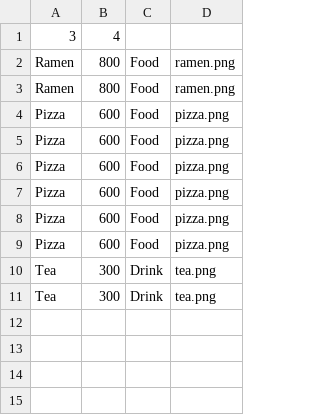
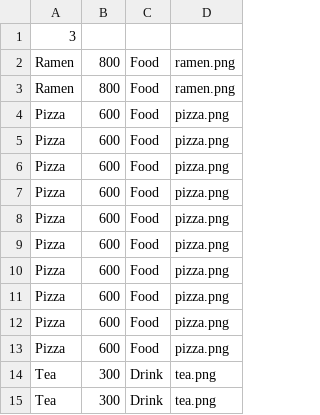
Before and after one commit to kouheisatou/OrderPanelDemo, a CSV file: resource/menu.csv, drawn as a sheet.

Commit message:
FIX : fix order list size FIX : menu matrix can only row size

```diff
--- a/resource/menu.csv
+++ b/resource/menu.csv
@@ -1,4 +1,8 @@
-3,4
+3
 Ramen,800,Food,ramen.png
 Ramen,800,Food,ramen.png
+Pizza,600,Food,pizza.png
+Pizza,600,Food,pizza.png
+Pizza,600,Food,pizza.png
+Pizza,600,Food,pizza.png
 Pizza,600,Food,pizza.png
```
Also changed, not shown: 13 other files.
